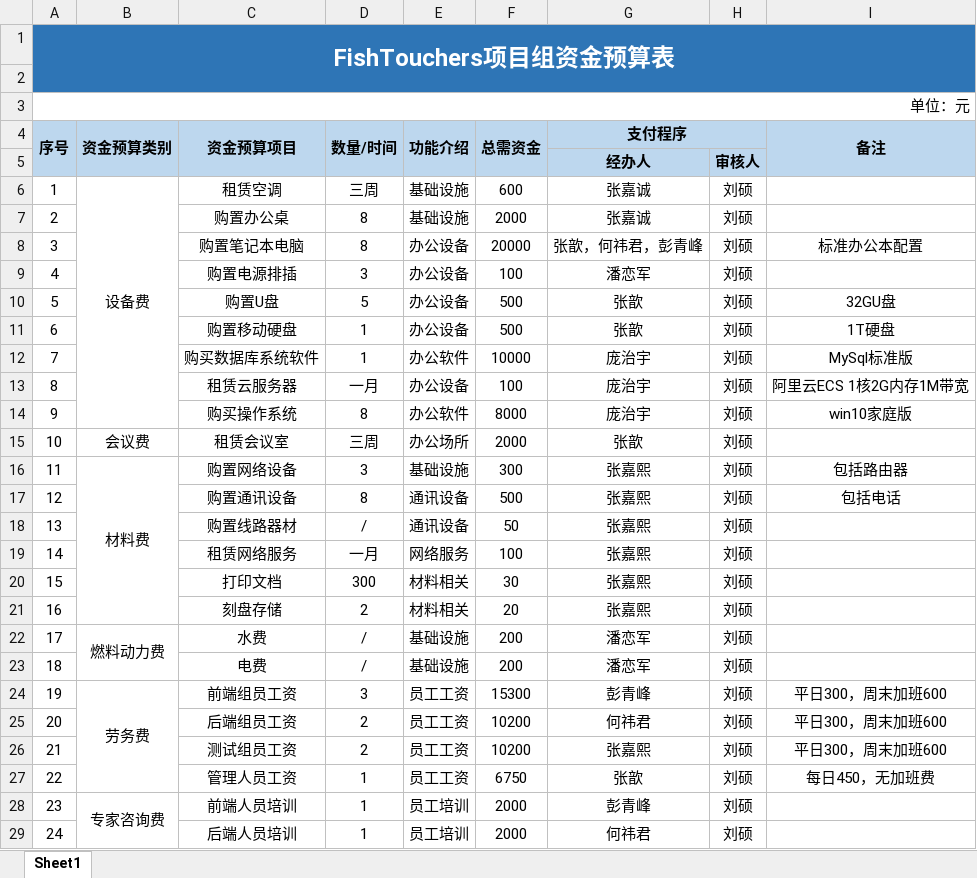
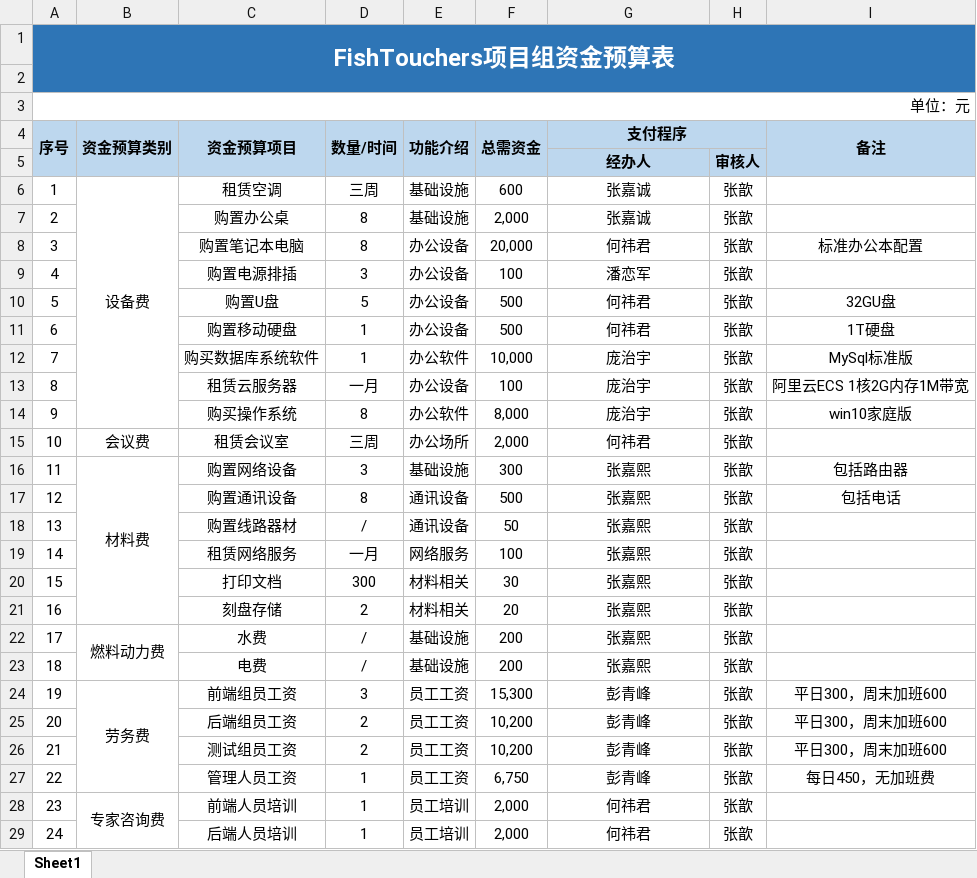
Before and after one commit to BIT-zhangxin/LabWebSystem, an Excel workbook: document/财务/财务预算/项目资金预算_FishTouchers.xlsx, sheet Sheet1, drawn as a sheet; only a part is shown; values as stored, in another font and other column widths than the file's, no borders; the diff covers the shown part only; the diff names each change by its address in the sheet, - before the commit and + after, or states it on an @@ line.

```diff
--- a/document/财务/财务预算/项目资金预算_FishTouchers.xlsx (sheet Sheet1)
+++ b/document/财务/财务预算/项目资金预算_FishTouchers.xlsx (sheet Sheet1)
-H6:H29: 刘硕
+H6:H29: 张歆
-F7 (总需资金): 2000
+F7 (总需资金): 2,000
-F8 (总需资金): 20000
+F8 (总需资金): 20,000
-G8 (支付程序): 张歆，何祎君，彭青峰
+G8 (支付程序): 何祎君
-G10:G11 (支付程序): 张歆
+G10:G11 (支付程序): 何祎君
-F12 (总需资金): 10000
+F12 (总需资金): 10,000
-F14 (总需资金): 8000
+F14 (总需资金): 8,000
-F15 (总需资金): 2000
+F15 (总需资金): 2,000
-G15 (支付程序): 张歆
+G15 (支付程序): 何祎君
-G22:G23 (支付程序): 潘恋军
+G22:G23 (支付程序): 张嘉熙
-F24 (总需资金): 15300
+F24 (总需资金): 15,300
-F25:F26 (总需资金): 10200
+F25:F26 (总需资金): 10,200
-G25 (支付程序): 何祎君
+G25 (支付程序): 彭青峰
-G26 (支付程序): 张嘉熙
+G26 (支付程序): 彭青峰
-F27 (总需资金): 6750
+F27 (总需资金): 6,750
-G27 (支付程序): 张歆
+G27 (支付程序): 彭青峰
-F28:F29 (总需资金): 2000
+F28:F29 (总需资金): 2,000
-G28 (支付程序): 彭青峰
+G28 (支付程序): 何祎君
```
Also changed, not shown: 1 added row, 1 removed row and 9 edited cells elsewhere in this sheet, 3 other files.
